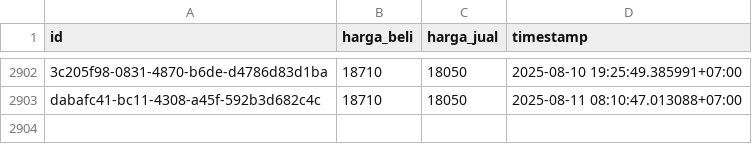
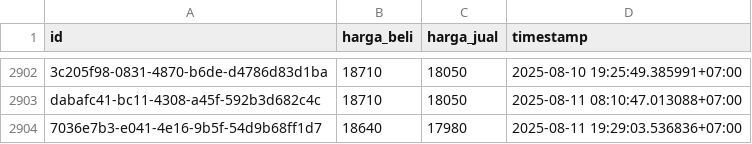
Before and after one commit to ahmadzfaiz/data, a CSV file: datasets/harga_emas_pegadaian.csv, drawn as a sheet; only a part is shown, gaps mark what is left out; the diff names each change by its address in the sheet, - before the commit and + after, or states it on an @@ line.

```diff
--- a/datasets/harga_emas_pegadaian.csv
+++ b/datasets/harga_emas_pegadaian.csv
+row 2904: 7036e7b3-e041-4e16-9b5f-54d9b68ff1d7 | 18640 | 17980 | 2025-08-11 19:29:03.536836+07:00
```
